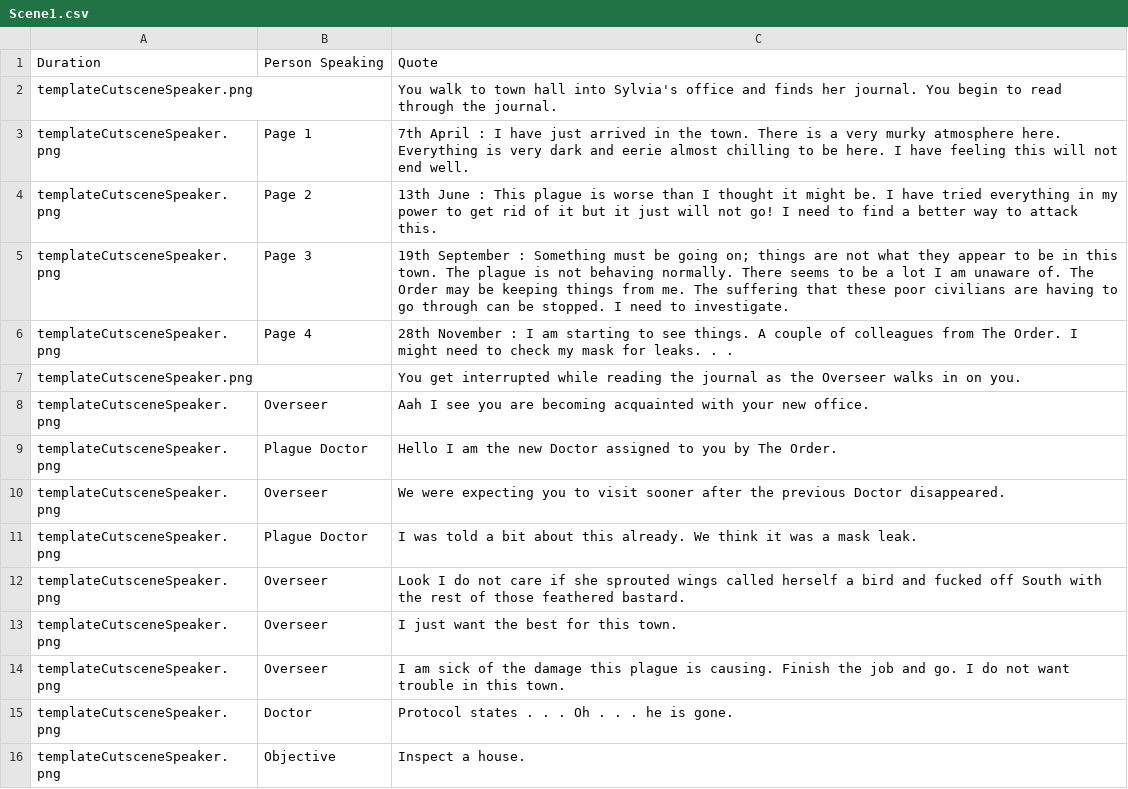
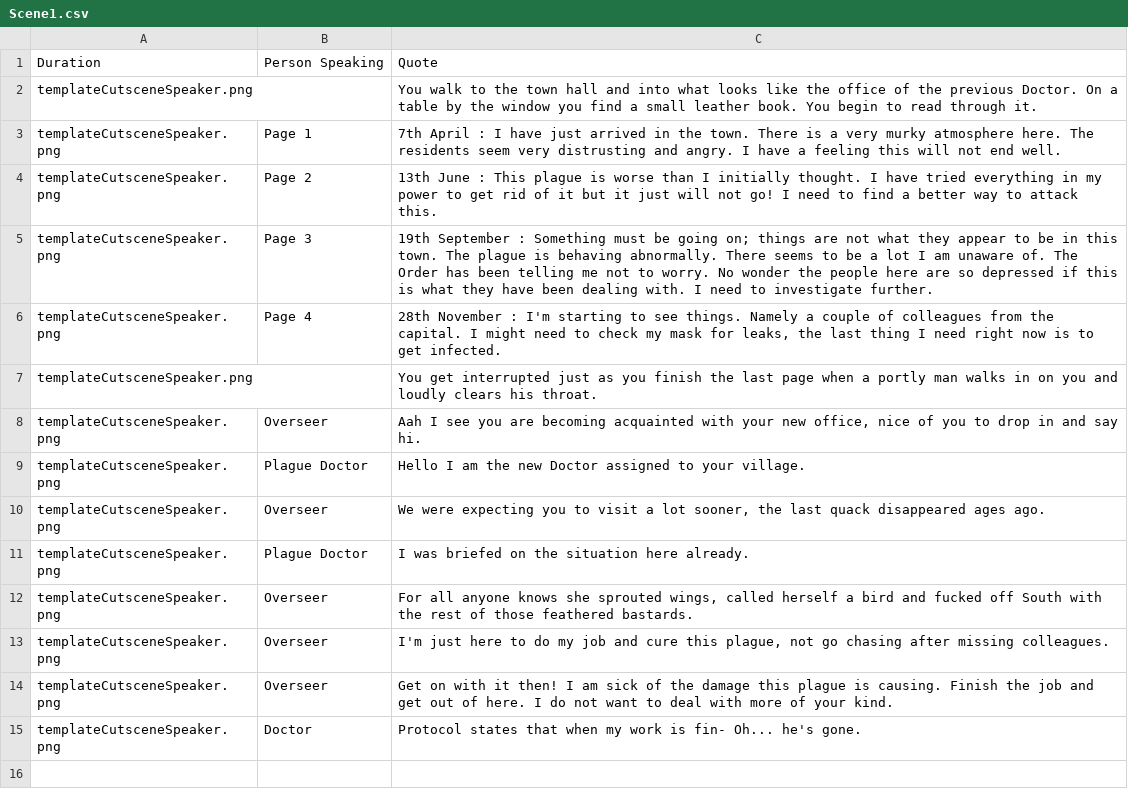
Before and after one commit to VanessaKostadinova/Team12IsTheBest, a CSV file: LibGDX/core/assets/cutscene/ingame/scripts/Scene1.csv, drawn as a sheet.

Commit message:
Updates To Cutscene Files

```diff
--- a/LibGDX/core/assets/cutscene/ingame/scripts/Scene1.csv
+++ b/LibGDX/core/assets/cutscene/ingame/scripts/Scene1.csv
@@ -1,16 +1,15 @@
 Duration,Person Speaking,Quote
-templateCutsceneSpeaker.png,,You walk to town hall into Sylvia's office and finds her journal. You begin to read through the journal.
-templateCutsceneSpeaker.png,Page 1,7th April : I have just arrived in the town. There is a very murky atmosphere here. Everything is very dark and eerie almost chilling to be here. I have feeling this will not end well.
-templateCutsceneSpeaker.png,Page 2,13th June : This plague is worse than I thought it might be. I have tried everything in my power to get rid of it but it just will not go! I need to find a better way to attack this.
-templateCutsceneSpeaker.png,Page 3,19th September : Something must be going on; things are not what they appear to be in this town. The plague is not behaving normally. There seems to be a lot I am unaware of. The Order may be keeping things from me. The suffering that these poor civilians are having to go through can be stopped. I need to investigate.
-templateCutsceneSpeaker.png,Page 4,28th November : I am starting to see things. A couple of colleagues from The Order. I might need to check my mask for leaks. . .
-templateCutsceneSpeaker.png,,You get interrupted while reading the journal as the Overseer walks in on you.
-templateCutsceneSpeaker.png,Overseer,Aah I see you are becoming acquainted with your new office.
-templateCutsceneSpeaker.png,Plague Doctor,Hello I am the new Doctor assigned to you by The Order.
-templateCutsceneSpeaker.png,Overseer,We were expecting you to visit sooner after the previous Doctor disappeared.
-templateCutsceneSpeaker.png,Plague Doctor,I was told a bit about this already. We think it was a mask leak.
-templateCutsceneSpeaker.png,Overseer,Look I do not care if she sprouted wings called herself a bird and fucked off South with the rest of those feathered bastard.
-templateCutsceneSpeaker.png,Overseer,I just want the best for this town.
-templateCutsceneSpeaker.png,Overseer,I am sick of the damage this plague is causing. Finish the job and go. I do not want trouble in this town.
-templateCutsceneSpeaker.png,Doctor,Protocol states . . . Oh . . . he is gone.
-templateCutsceneSpeaker.png,Objective,Inspect a house.
+templateCutsceneSpeaker.png,,You walk to the town hall and into what looks like the office of the previous Doctor. On a table by the window you find a small leather book. You begin to read through it.
+templateCutsceneSpeaker.png,Page 1,7th April : I have just arrived in the town. There is a very murky atmosphere here. The residents seem very distrusting and angry. I have a feeling this will not end well.
+templateCutsceneSpeaker.png,Page 2,13th June : This plague is worse than I initially thought. I have tried everything in my power to get rid of it but it just will not go! I need to find a better way to attack this.
+templateCutsceneSpeaker.png,Page 3,19th September : Something must be going on; things are not what they appear to be in this town. The plague is behaving abnormally. There seems to be a lot I am unaware of. The Order has been telling me not to worry. No wonder the people here are so depressed if this is what they have been dealing with. I need to investigate further.
+templateCutsceneSpeaker.png,Page 4,"28th November : I'm starting to see things. Namely a couple of colleagues from the capital. I might need to check my mask for leaks, the last thing I need right now is to get infected."
+templateCutsceneSpeaker.png,,You get interrupted just as you finish the last page when a portly man walks in on you and loudly clears his throat.
+templateCutsceneSpeaker.png,Overseer,"Aah I see you are becoming acquainted with your new office, nice of you to drop in and say hi."
+templateCutsceneSpeaker.png,Plague Doctor,Hello I am the new Doctor assigned to your village.
+templateCutsceneSpeaker.png,Overseer,"We were expecting you to visit a lot sooner, the last quack disappeared ages ago."
+templateCutsceneSpeaker.png,Plague Doctor,I was briefed on the situation here already.
+templateCutsceneSpeaker.png,Overseer,"For all anyone knows she sprouted wings, called herself a bird and fucked off South with the rest of those feathered bastards."
+templateCutsceneSpeaker.png,Overseer,"I'm just here to do my job and cure this plague, not go chasing after missing colleagues."
+templateCutsceneSpeaker.png,Overseer,Get on with it then! I am sick of the damage this plague is causing. Finish the job and get out of here. I do not want to deal with more of your kind.
+templateCutsceneSpeaker.png,Doctor,Protocol states that when my work is fin- Oh... he's gone.
```
Also changed, not shown: LibGDX/core/assets/cutscene/ingame/scripts/Scene2.csv, LibGDX/core/assets/cutscene/ingame/scripts/Scene3.csv, 12 other files.
